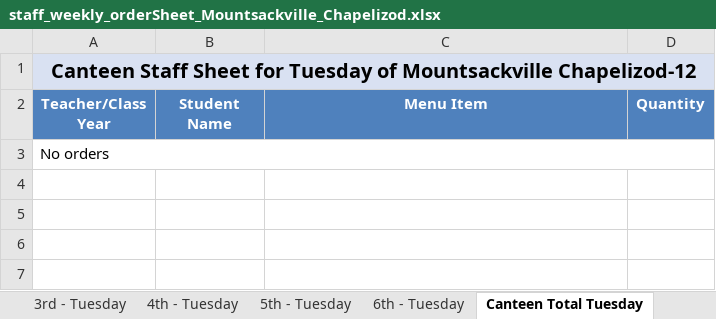
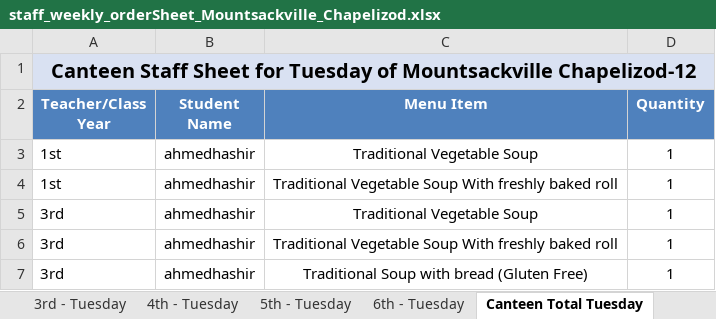
Before and after one commit to Zainabkhan007/Rafter_Backend_System, an Excel workbook: menu_files/staff_weekly_orderSheet_Mountsackville_Chapelizod.xlsx, sheet Canteen Total Tuesday, drawn as a sheet; values as stored, in another font and other column widths than the file's, no borders; removed rows and columns are numbered as before the commit, all else as after; the diff names each change by its address in the sheet, - before the commit and + after, or states it on an @@ line.

```diff
--- a/menu_files/staff_weekly_orderSheet_Mountsackville_Chapelizod.xlsx (sheet Canteen Total Tuesday)
+++ b/menu_files/staff_weekly_orderSheet_Mountsackville_Chapelizod.xlsx (sheet Canteen Total Tuesday)
-row 3: No orders
+row 3: 1st | ahmedhashir | Traditional Vegetable Soup | 1
+row 4: 1st | ahmedhashir | Traditional Vegetable Soup With freshly baked roll | 1
+row 5: 3rd | ahmedhashir | Traditional Vegetable Soup | 1
+row 6: 3rd | ahmedhashir | Traditional Vegetable Soup With freshly baked roll | 1
+row 7: 3rd | ahmedhashir | Traditional Soup with bread (Gluten Free) | 1
```
Also changed, not shown: sheet Canteen Total Wednesday, sheet Canteen Total Thursday, sheet 1st - Thursday, sheet 3rd - Thursday, sheet 1st - Wednesday, sheet 3rd - Tuesday, 4 more sheets, 11 other files.
